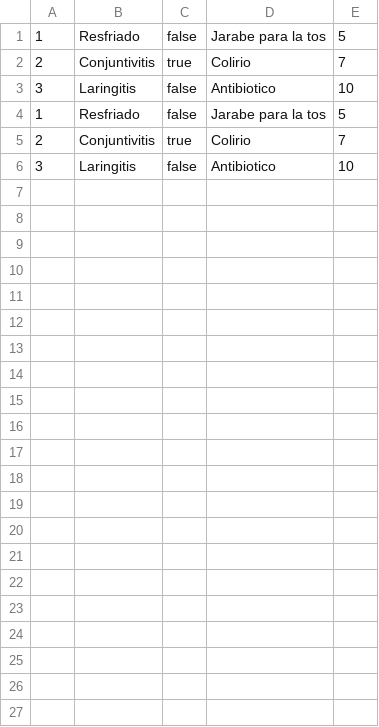
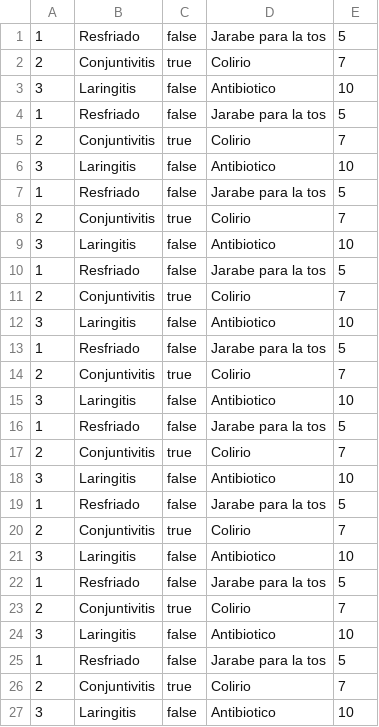
Before and after one commit to RogerMiralles/GestioHospital, a CSV file: malalties.csv, drawn as a sheet; the diff names each change by its address in the sheet, - before the commit and + after, or states it on an @@ line.

```diff
--- a/malalties.csv
+++ b/malalties.csv
+row 7: 1 | Resfriado | false | Jarabe para la tos | 5
+row 8: 2 | Conjuntivitis | true | Colirio | 7
+row 9: 3 | Laringitis | false | Antibiotico | 10
+row 10: 1 | Resfriado | false | Jarabe para la tos | 5
+row 11: 2 | Conjuntivitis | true | Colirio | 7
+row 12: 3 | Laringitis | false | Antibiotico | 10
+row 13: 1 | Resfriado | false | Jarabe para la tos | 5
+row 14: 2 | Conjuntivitis | true | Colirio | 7
+row 15: 3 | Laringitis | false | Antibiotico | 10
+row 16: 1 | Resfriado | false | Jarabe para la tos | 5
+row 17: 2 | Conjuntivitis | true | Colirio | 7
+row 18: 3 | Laringitis | false | Antibiotico | 10
+row 19: 1 | Resfriado | false | Jarabe para la tos | 5
+row 20: 2 | Conjuntivitis | true | Colirio | 7
+row 21: 3 | Laringitis | false | Antibiotico | 10
+row 22: 1 | Resfriado | false | Jarabe para la tos | 5
+row 23: 2 | Conjuntivitis | true | Colirio | 7
+row 24: 3 | Laringitis | false | Antibiotico | 10
+row 25: 1 | Resfriado | false | Jarabe para la tos | 5
+row 26: 2 | Conjuntivitis | true | Colirio | 7
+row 27: 3 | Laringitis | false | Antibiotico | 10
```
Also changed, not shown: metges.csv, pacients.csv, 5 other files.
